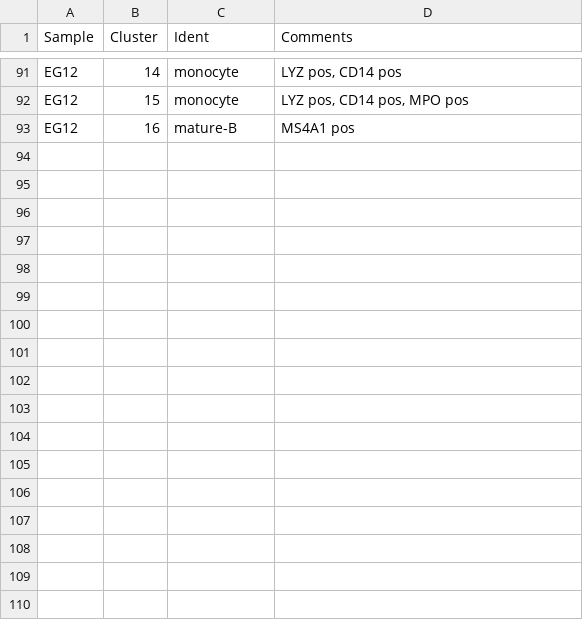
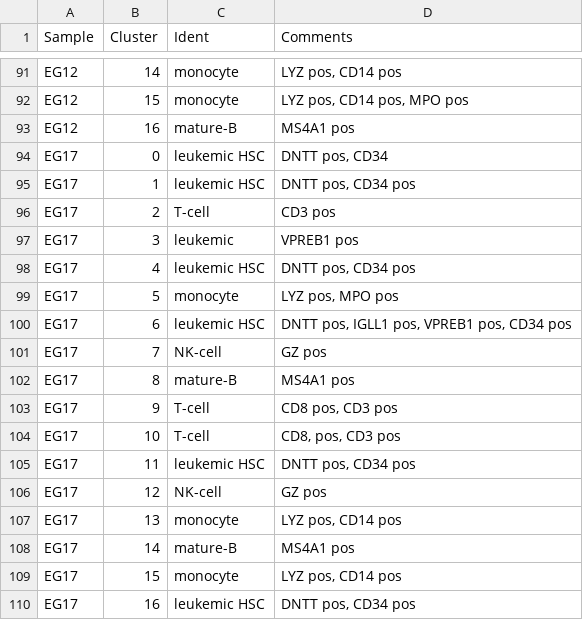
Before and after one commit to citrinehibiscus94/EG_notebooks, a TSV file: EG_notebooks.tsv, drawn as a sheet; only a part is shown, gaps mark what is left out.

Commit message:
Update EG_notebooks.tsv

```diff
--- a/EG_notebooks.tsv
+++ b/EG_notebooks.tsv
@@ -93 +93,18 @@ EG12	15	monocyte	LYZ pos, CD14 pos, MPO pos
 EG12	16	mature-B	MS4A1 pos
+EG17	0	leukemic HSC	DNTT pos, CD34
+EG17	1	leukemic HSC	DNTT pos, CD34 pos
+EG17	2	T-cell	CD3 pos
+EG17	3	leukemic	VPREB1 pos
+EG17	4	leukemic HSC	DNTT pos, CD34 pos
+EG17	5	monocyte	LYZ pos, MPO pos
+EG17	6	leukemic HSC	DNTT pos, IGLL1 pos, VPREB1 pos, CD34 pos
+EG17	7	NK-cell	GZ pos
+EG17	8	mature-B	MS4A1 pos
+EG17	9	T-cell	CD8 pos, CD3 pos
+EG17	10	T-cell	CD8, pos, CD3 pos
+EG17	11	leukemic HSC	DNTT pos, CD34 pos
+EG17	12	NK-cell	GZ pos
+EG17	13	monocyte	LYZ pos, CD14 pos
+EG17	14	mature-B	MS4A1 pos
+EG17	15	monocyte	LYZ pos, CD14 pos
+EG17	16	leukemic HSC	DNTT pos, CD34 pos
```
